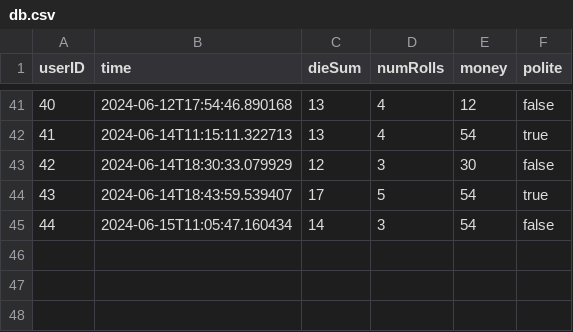
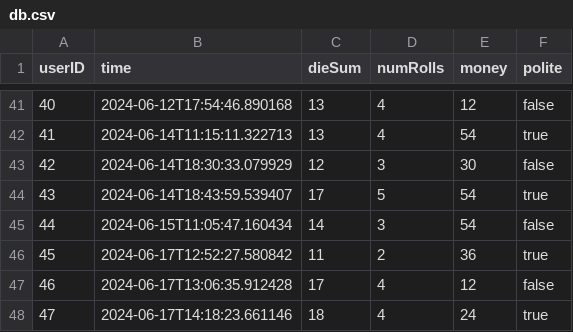
Before and after one commit to albinkempe/DARTanjang, a CSV file: data/db.csv, drawn as a sheet; only a part is shown, gaps mark what is left out; the diff names each change by its address in the sheet, - before the commit and + after, or states it on an @@ line.

Commit message:
some moon day data

```diff
--- a/data/db.csv
+++ b/data/db.csv
+row 46: 45 | 2024-06-17T12:52:27.580842 | 11 | 2 | 36 | true
+row 47: 46 | 2024-06-17T13:06:35.912428 | 17 | 4 | 12 | false
+row 48: 47 | 2024-06-17T14:18:23.661146 | 18 | 4 | 24 | true
```
